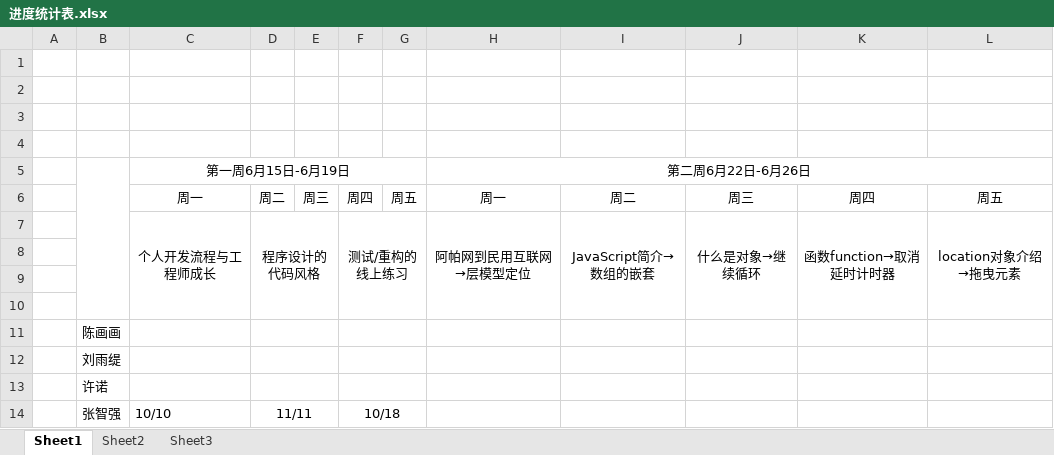
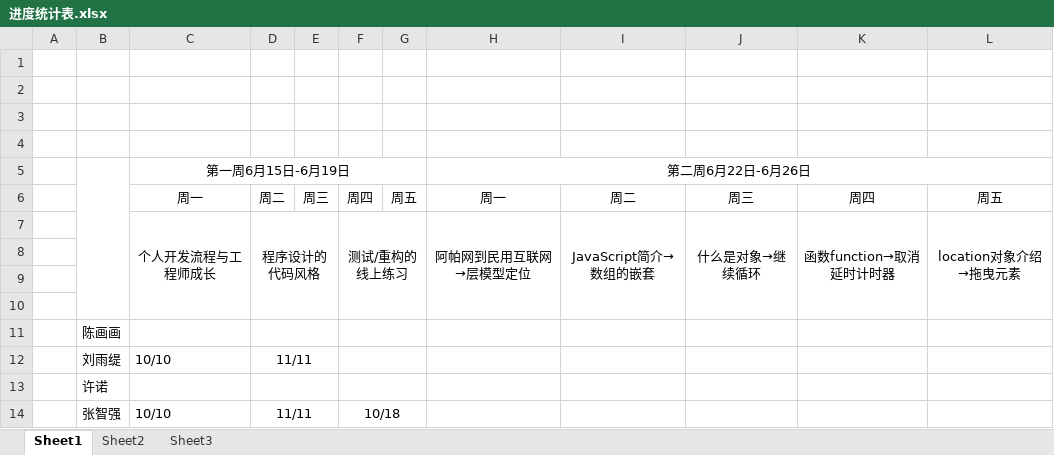
Before and after one commit to xlxb/jisuanke, an Excel workbook: 学习进度/进度统计表.xlsx, sheet Sheet1, drawn as a sheet; values as stored, in another font and other column widths than the file's, no borders; removed rows and columns are numbered as before the commit, all else as after; the diff names each change by its address in the sheet, - before the commit and + after, or states it on an @@ line.

Commit message:
进度统计刘雨缇

```diff
--- a/学习进度/进度统计表.xlsx (sheet Sheet1)
+++ b/学习进度/进度统计表.xlsx (sheet Sheet1)
-row 12:  | 刘雨缇
+row 12:  | 刘雨缇 | 10/10 | 11/11
```
